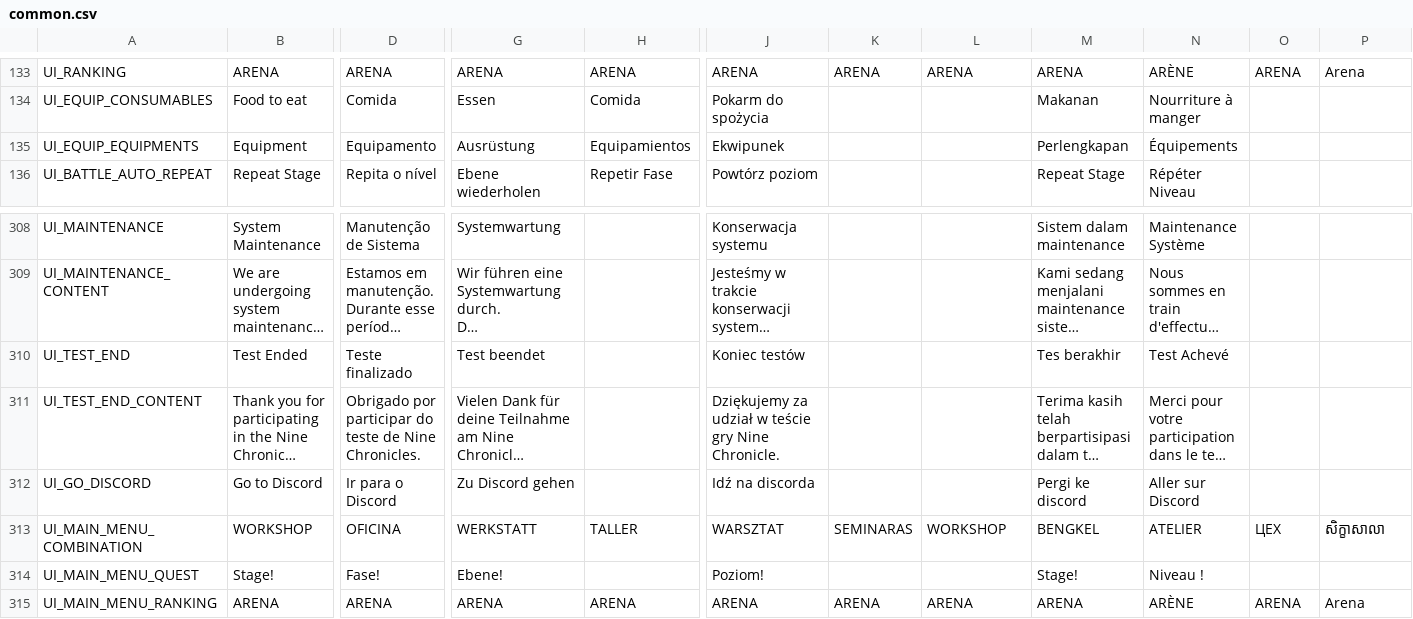
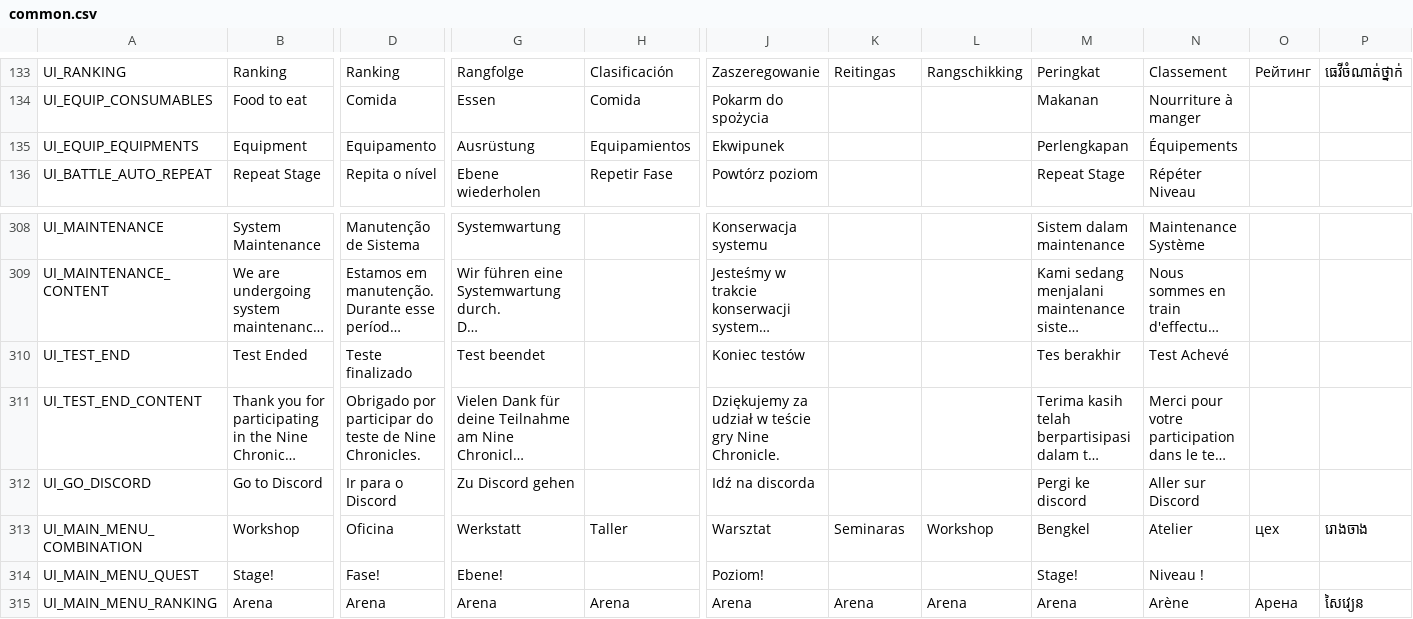
Before and after one commit to planetarium/NineChronicles, a CSV file: nekoyume/Assets/StreamingAssets/Localization/common.csv, drawn as a sheet; only a part is shown, gaps mark what is left out; long unchanged cells end in …; the diff covers the shown part only; the diff names each change by its address in the sheet, - before the commit and + after, or states it on an @@ line.

```diff
--- a/nekoyume/Assets/StreamingAssets/Localization/common.csv
+++ b/nekoyume/Assets/StreamingAssets/Localization/common.csv
-B133: ARENA
+B133: Ranking
-D133: ARENA
+D133: Ranking
-G133: ARENA
+G133: Rangfolge
-H133: ARENA
+H133: Clasificación
-J133: ARENA
+J133: Zaszeregowanie
-K133: ARENA
+K133: Reitingas
-L133: ARENA
+L133: Rangschikking
-M133: ARENA
+M133: Peringkat
-N133: ARÈNE
+N133: Classement
-O133: ARENA
+O133: Рейтинг
-P133: Arena
+P133: ធេវីចំណាត់ថ្នាក់
-B313: WORKSHOP
+B313: Workshop
-D313: OFICINA
+D313: Oficina
-G313: WERKSTATT
+G313: Werkstatt
-H313: TALLER
+H313: Taller
-J313: WARSZTAT
+J313: Warsztat
-K313: SEMINARAS
+K313: Seminaras
-L313: WORKSHOP
+L313: Workshop
-M313: BENGKEL
+M313: Bengkel
-N313: ATELIER
+N313: Atelier
-O313: ЦЕХ
+O313: цех
-P313: សិក្ខាសាលា
+P313: រោងចាង
-B315: ARENA
+B315: Arena
-D315: ARENA
+D315: Arena
-G315: ARENA
+G315: Arena
-H315: ARENA
+H315: Arena
-J315: ARENA
+J315: Arena
-K315: ARENA
+K315: Arena
-L315: ARENA
+L315: Arena
-M315: ARENA
+M315: Arena
-N315: ARÈNE
+N315: Arène
-O315: ARENA
+O315: Арена
-P315: Arena
+P315: សៃវ្យេន
```
Also changed, not shown: 57 edited cells elsewhere in this file.
